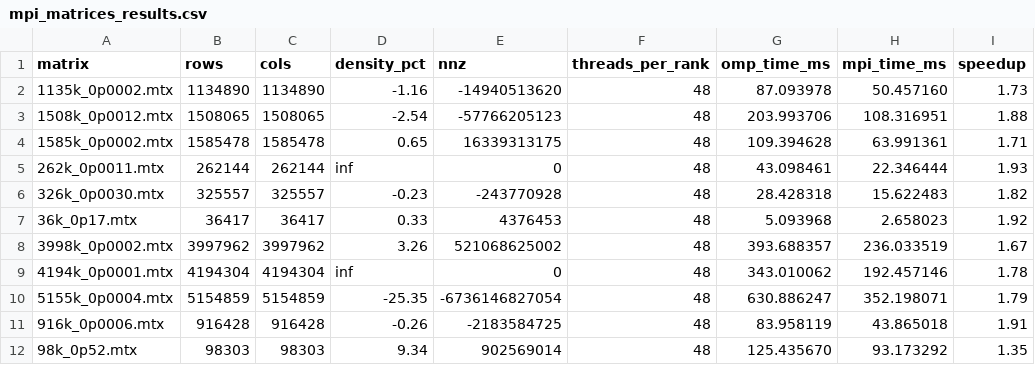
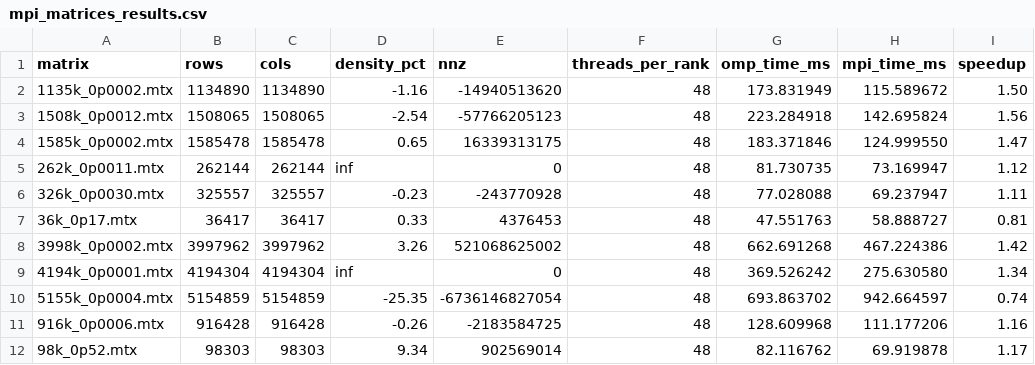
Before and after one commit to Marui-9/PARCO-Computing-2026-244967, a CSV file: deliv_2/results/mpi_matrices_results.csv, drawn as a sheet.

Commit message:
single and 2 node basic algorythm results

```diff
--- a/deliv_2/results/mpi_matrices_results.csv
+++ b/deliv_2/results/mpi_matrices_results.csv
@@ -1,12 +1,12 @@
 matrix,rows,cols,density_pct,nnz,threads_per_rank,omp_time_ms,mpi_time_ms,speedup
-1135k_0p0002.mtx,1134890,1134890,-1.16,-14940513620,48,87.093978,50.457160,1.73
-1508k_0p0012.mtx,1508065,1508065,-2.54,-57766205123,48,203.993706,108.316951,1.88
-1585k_0p0002.mtx,1585478,1585478,0.65,16339313175,48,109.394628,63.991361,1.71
-262k_0p0011.mtx,262144,262144,inf,0,48,43.098461,22.346444,1.93
-326k_0p0030.mtx,325557,325557,-0.23,-243770928,48,28.428318,15.622483,1.82
-36k_0p17.mtx,36417,36417,0.33,4376453,48,5.093968,2.658023,1.92
-3998k_0p0002.mtx,3997962,3997962,3.26,521068625002,48,393.688357,236.033519,1.67
-4194k_0p0001.mtx,4194304,4194304,inf,0,48,343.010062,192.457146,1.78
-5155k_0p0004.mtx,5154859,5154859,-25.35,-6736146827054,48,630.886247,352.198071,1.79
-916k_0p0006.mtx,916428,916428,-0.26,-2183584725,48,83.958119,43.865018,1.91
-98k_0p52.mtx,98303,98303,9.34,902569014,48,125.435670,93.173292,1.35
+1135k_0p0002.mtx,1134890,1134890,-1.16,-14940513620,48,173.831949,115.589672,1.50
+1508k_0p0012.mtx,1508065,1508065,-2.54,-57766205123,48,223.284918,142.695824,1.56
+1585k_0p0002.mtx,1585478,1585478,0.65,16339313175,48,183.371846,124.999550,1.47
+262k_0p0011.mtx,262144,262144,inf,0,48,81.730735,73.169947,1.12
+326k_0p0030.mtx,325557,325557,-0.23,-243770928,48,77.028088,69.237947,1.11
+36k_0p17.mtx,36417,36417,0.33,4376453,48,47.551763,58.888727,0.81
+3998k_0p0002.mtx,3997962,3997962,3.26,521068625002,48,662.691268,467.224386,1.42
+4194k_0p0001.mtx,4194304,4194304,inf,0,48,369.526242,275.630580,1.34
+5155k_0p0004.mtx,5154859,5154859,-25.35,-6736146827054,48,693.863702,942.664597,0.74
+916k_0p0006.mtx,916428,916428,-0.26,-2183584725,48,128.609968,111.177206,1.16
+98k_0p52.mtx,98303,98303,9.34,902569014,48,82.116762,69.919878,1.17
```
Also changed, not shown: 2 other files.
